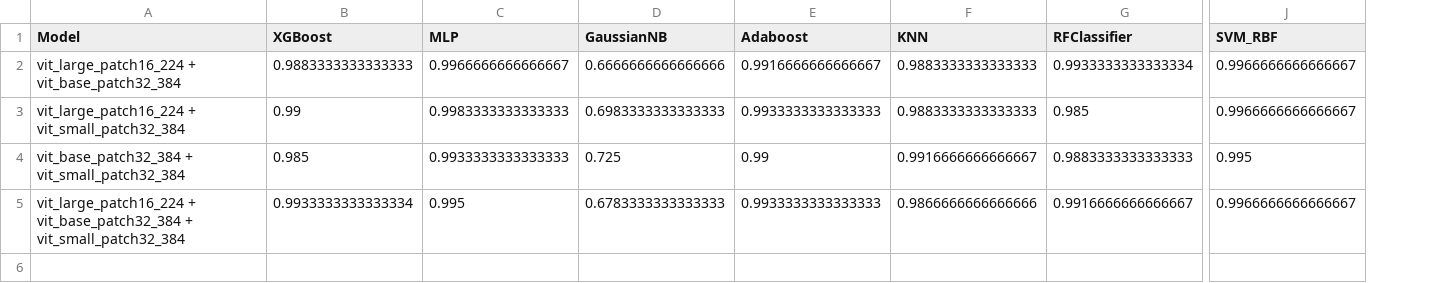
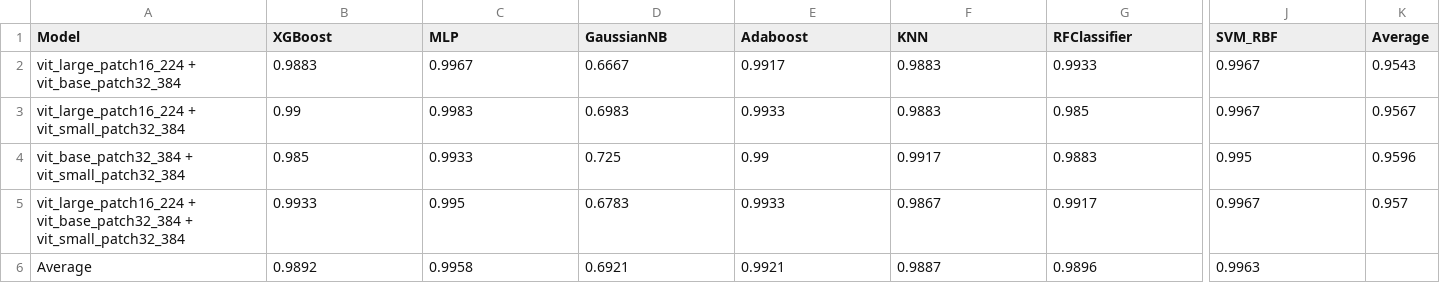
Before and after one commit to Zahid672/Brain-Tumor-Classification, a CSV file: BT-large-2c-dataset_results_top_three_with_normalization_&_PCA_SMOTE.csv, drawn as a sheet; only a part is shown, gaps mark what is left out; rows hold the shown columns only; the diff covers the shown part only; the diff names each change by its address in the sheet, - before the commit and + after, or states it on an @@ line.

```diff
--- a/BT-large-2c-dataset_results_top_three_with_normalization_&_PCA_SMOTE.csv
+++ b/BT-large-2c-dataset_results_top_three_with_normalization_&_PCA_SMOTE.csv
+column K (Average), rows 2-5: 0.9543 | 0.9567 | 0.9596 | 0.957
-B2 (XGBoost): 0.9883333333333333
+B2 (XGBoost): 0.9883
-C2 (MLP): 0.9966666666666667
+C2 (MLP): 0.9967
-D2 (GaussianNB): 0.6666666666666666
+D2 (GaussianNB): 0.6667
-E2 (Adaboost): 0.9916666666666667
+E2 (Adaboost): 0.9917
-F2:F3 (KNN): 0.9883333333333333
+F2:F3 (KNN): 0.9883
-G2 (RFClassifier): 0.9933333333333334
+G2 (RFClassifier): 0.9933
-J2:J3 (SVM_RBF): 0.9966666666666667
+J2:J3 (SVM_RBF): 0.9967
-C3 (MLP): 0.9983333333333333
+C3 (MLP): 0.9983
-D3 (GaussianNB): 0.6983333333333333
+D3 (GaussianNB): 0.6983
-E3 (Adaboost): 0.9933333333333333
+E3 (Adaboost): 0.9933
-C4 (MLP): 0.9933333333333333
+C4 (MLP): 0.9933
-F4 (KNN): 0.9916666666666667
+F4 (KNN): 0.9917
-G4 (RFClassifier): 0.9883333333333333
+G4 (RFClassifier): 0.9883
-B5 (XGBoost): 0.9933333333333334
+B5 (XGBoost): 0.9933
-D5 (GaussianNB): 0.6783333333333333
+D5 (GaussianNB): 0.6783
-E5 (Adaboost): 0.9933333333333333
+E5 (Adaboost): 0.9933
-F5 (KNN): 0.9866666666666666
+F5 (KNN): 0.9867
-G5 (RFClassifier): 0.9916666666666667
+G5 (RFClassifier): 0.9917
-J5 (SVM_RBF): 0.9966666666666667
+J5 (SVM_RBF): 0.9967
+row 6: Average | 0.9892 | 0.9958 | 0.6921 | 0.9921 | 0.9887 | 0.9896 | 0.9963
```
Also changed, not shown: 4 edited cells elsewhere in this file, BT-large-2c-dataset_results.csv, BT-large-2c-dataset_results_finetune_ALL_Models_v2.csv, 15 other files.
